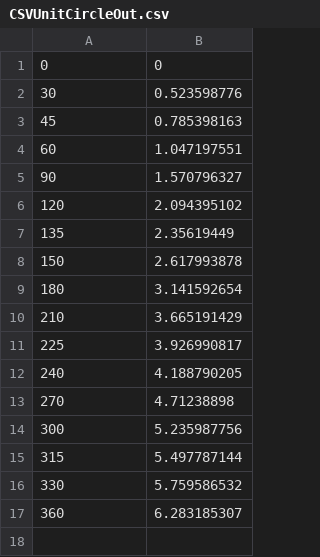
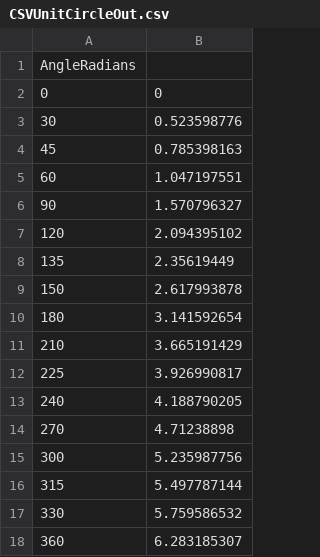
Before and after one commit to TXCodeDancer/OpenSource, a CSV file: Demos/CppCsvParse/CppCsvParse/CSVUnitCircleOut.csv, drawn as a sheet.

```diff
--- a/Demos/CppCsvParse/CppCsvParse/CSVUnitCircleOut.csv
+++ b/Demos/CppCsvParse/CppCsvParse/CSVUnitCircleOut.csv
@@ -1 +1,2 @@
+AngleRadians
 0,0
```
Also changed, not shown: 5 other files.
